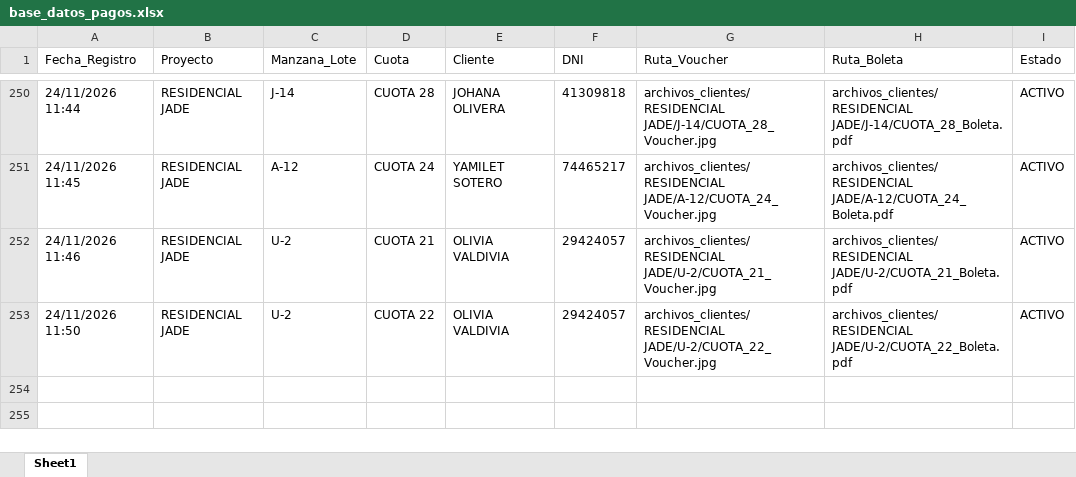
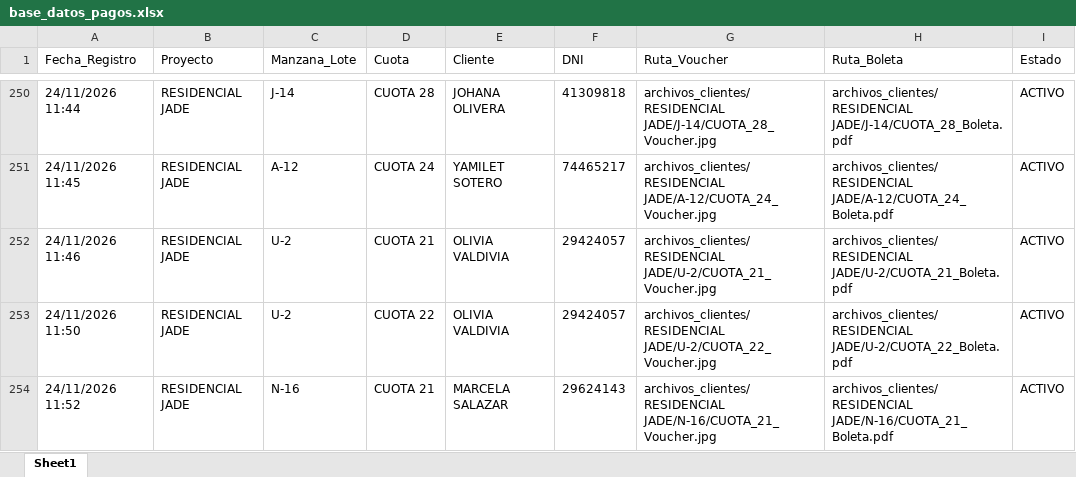
Before and after one commit to bryanflowers10-prog/portal-cobranzas-gr, an Excel workbook: base_datos_pagos.xlsx, sheet Sheet1, drawn as a sheet; only a part is shown, gaps mark what is left out; values as stored, in another font and other column widths than the file's, no borders; the diff names each change by its address in the sheet, - before the commit and + after, or states it on an @@ line.

```diff
--- a/base_datos_pagos.xlsx (sheet Sheet1)
+++ b/base_datos_pagos.xlsx (sheet Sheet1)
+row 254: 24/11/2026 11:52 | RESIDENCIAL JADE | N-16 | CUOTA 21 | MARCELA SALAZAR | 29624143 | archivos_clientes/RESIDENCIAL JADE/N-16/CUOTA_21_Voucher.jpg | archivos_clientes/RESIDENCIAL JADE/N-16/CUOTA_21_Boleta.pdf | ACTIVO
```
Also changed, not shown: 2 other files.
